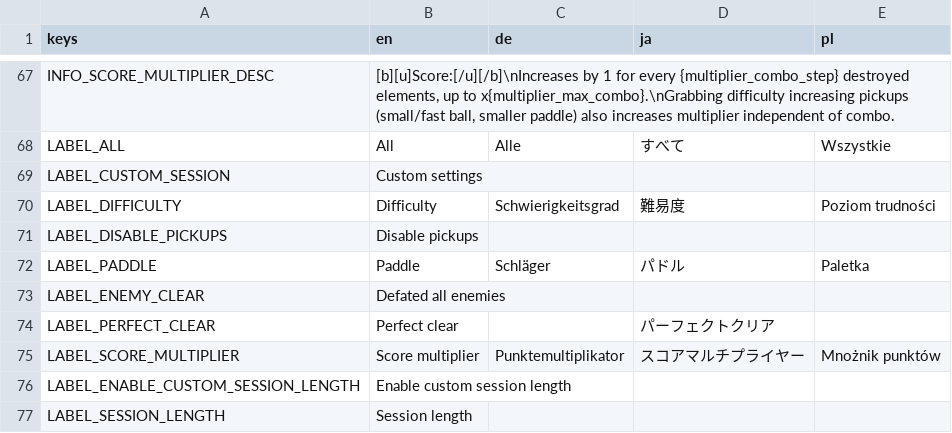
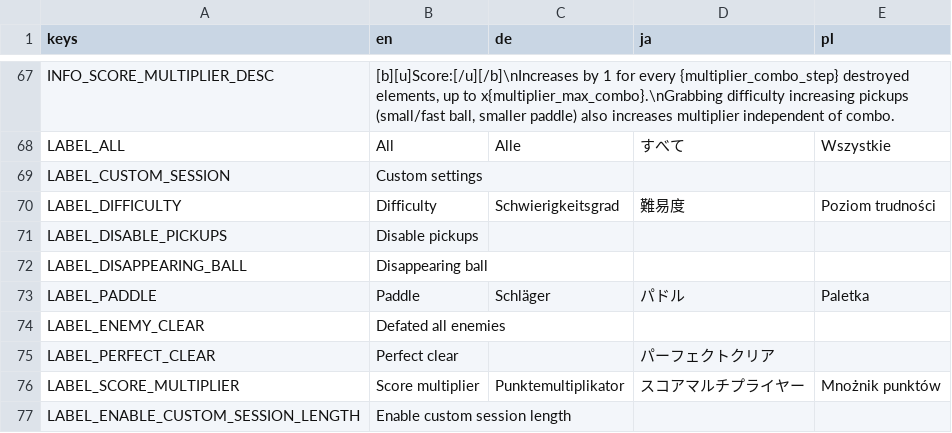
Before and after one commit to DA-I0/BlockBreaker, a CSV file: assets/text/localization/localization.csv, drawn as a sheet; only a part is shown, gaps mark what is left out; the shorter side is filled out with more unchanged rows; the diff names each change by its address in the sheet, - before the commit and + after, or states it on an @@ line.

Commit message:
Localization update

```diff
--- a/assets/text/localization/localization.csv
+++ b/assets/text/localization/localization.csv
+row 72: LABEL_DISAPPEARING_BALL | Disappearing ball
```
Also changed, not shown: 4 other files.
